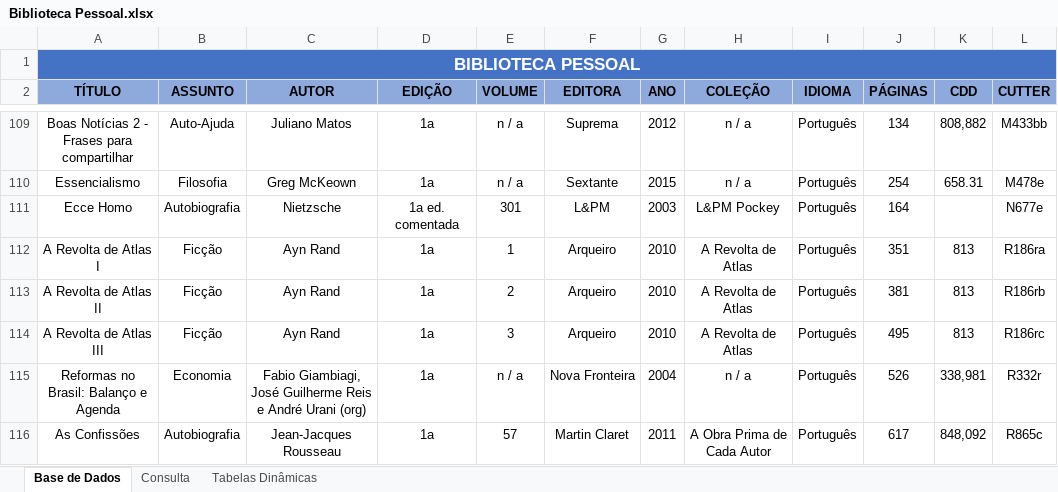
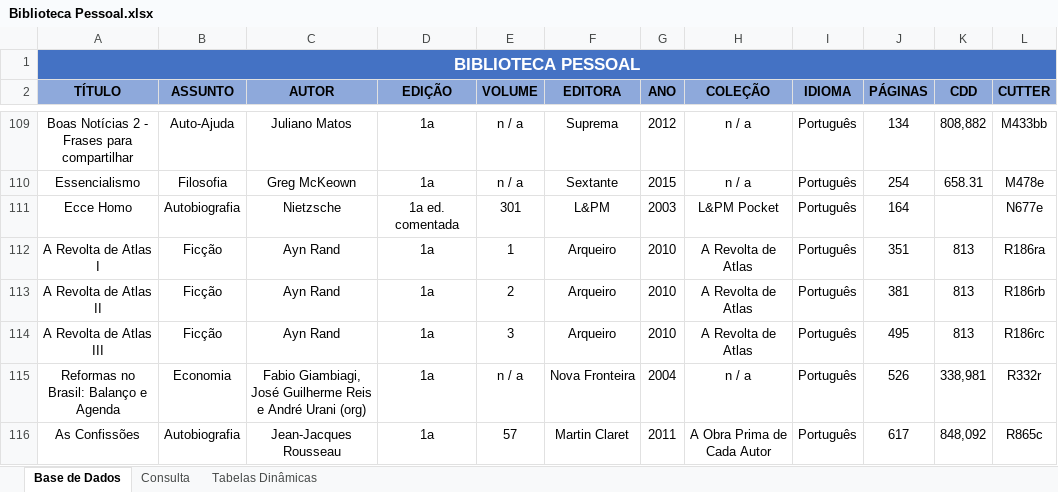
Before and after one commit to ViniciusPereira-1/Biblioteca_Pessoal, an Excel workbook: Biblioteca Pessoal.xlsx, sheet Base de Dados, drawn as a sheet; only a part is shown, gaps mark what is left out; values as stored, in another font and other column widths than the file's, no borders; conditional formats and table styles not drawn; the diff names each change by its address in the sheet, - before the commit and + after, or states it on an @@ line.

```diff
--- a/Biblioteca Pessoal.xlsx (sheet Base de Dados)
+++ b/Biblioteca Pessoal.xlsx (sheet Base de Dados)
-H111 (COLEÇÃO): L&PM Pockey
+H111 (COLEÇÃO): L&PM Pocket
```
Also changed, not shown: sheet Consulta, sheet Tabelas Dinâmicas.
